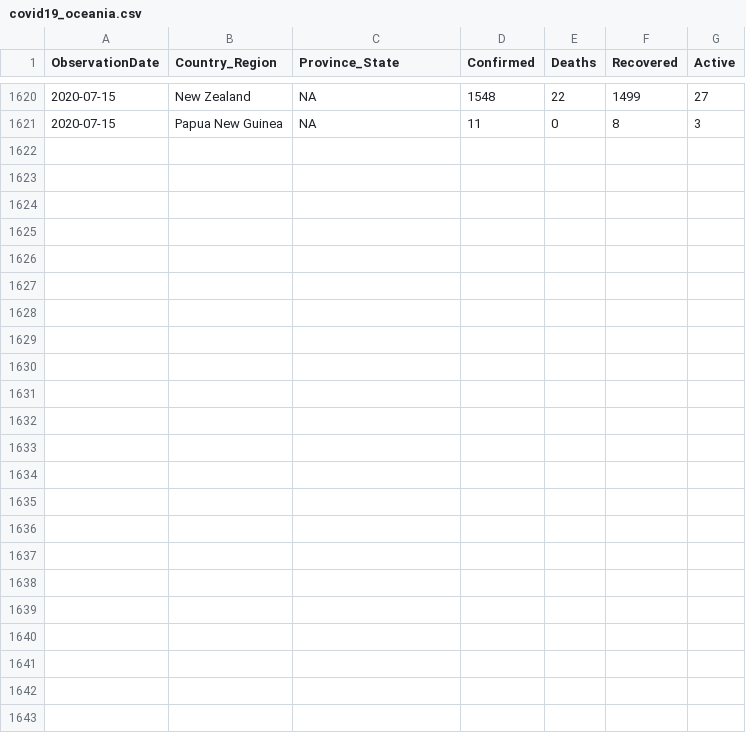
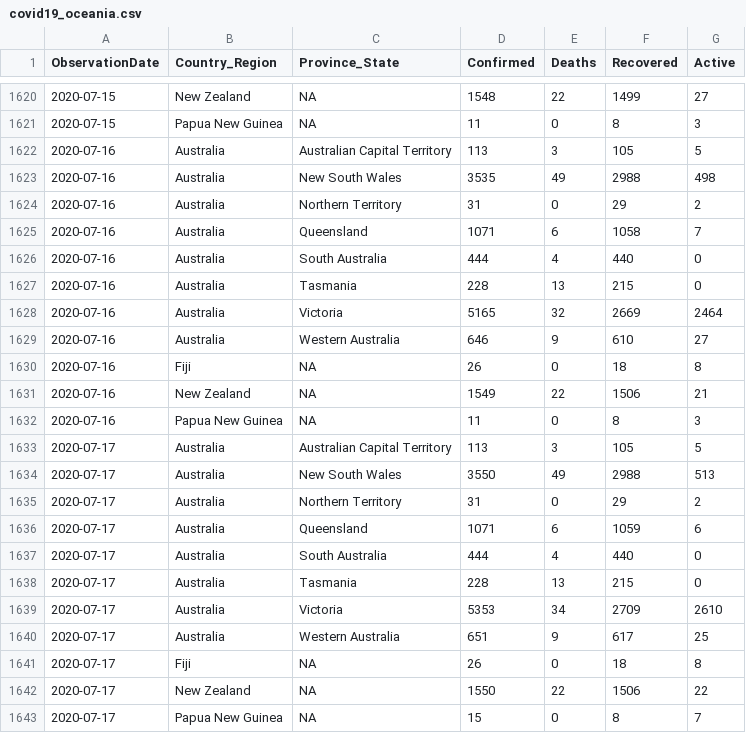
Before and after one commit to OJ247/Covid-19-cases-by-Continent, a CSV file: covid19_oceania.csv, drawn as a sheet; only a part is shown, gaps mark what is left out.

```diff
--- a/covid19_oceania.csv
+++ b/covid19_oceania.csv
@@ -1621 +1621,23 @@ ObservationDate,Country_Region,Province_State,Confirmed,Deaths,Recovered,Active
 2020-07-15,Papua New Guinea,NA,11,0,8,3
+2020-07-16,Australia,Australian Capital Territory,113,3,105,5
+2020-07-16,Australia,New South Wales,3535,49,2988,498
+2020-07-16,Australia,Northern Territory,31,0,29,2
+2020-07-16,Australia,Queensland,1071,6,1058,7
+2020-07-16,Australia,South Australia,444,4,440,0
+2020-07-16,Australia,Tasmania,228,13,215,0
+2020-07-16,Australia,Victoria,5165,32,2669,2464
+2020-07-16,Australia,Western Australia,646,9,610,27
+2020-07-16,Fiji,NA,26,0,18,8
+2020-07-16,New Zealand,NA,1549,22,1506,21
+2020-07-16,Papua New Guinea,NA,11,0,8,3
+2020-07-17,Australia,Australian Capital Territory,113,3,105,5
+2020-07-17,Australia,New South Wales,3550,49,2988,513
+2020-07-17,Australia,Northern Territory,31,0,29,2
+2020-07-17,Australia,Queensland,1071,6,1059,6
+2020-07-17,Australia,South Australia,444,4,440,0
+2020-07-17,Australia,Tasmania,228,13,215,0
+2020-07-17,Australia,Victoria,5353,34,2709,2610
+2020-07-17,Australia,Western Australia,651,9,617,25
+2020-07-17,Fiji,NA,26,0,18,8
+2020-07-17,New Zealand,NA,1550,22,1506,22
+2020-07-17,Papua New Guinea,NA,15,0,8,7
```
Also changed, not shown: covid19_africa.csv, covid19_others.csv, 4 other files.
